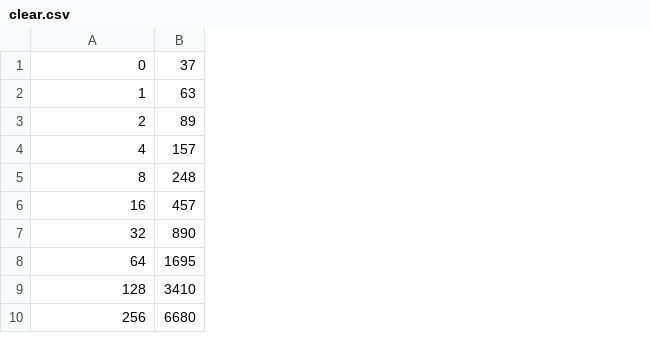
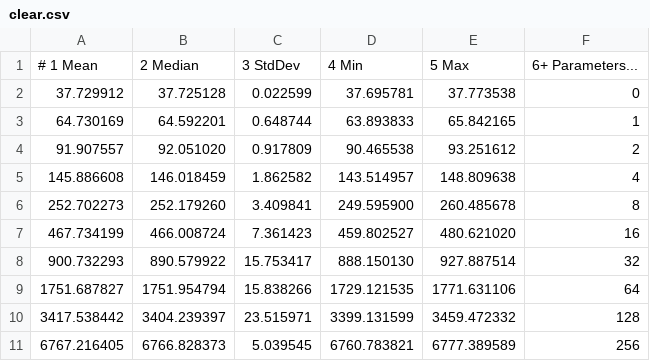
Before and after one commit to FrancoisCarouge/Tree, a CSV file: benchmark/clear.csv, drawn as a sheet; only a part is shown; removed rows and columns are numbered as before the commit, all else as after; the diff names each change by its address in the sheet, - before the commit and + after, or states it on an @@ line.

Commit message:
[clear] benchmark data and graph update support (#169)

```diff
--- a/benchmark/clear.csv
+++ b/benchmark/clear.csv
+column A, rows 2-11: 37.729912 | 64.730169 | 91.907557 | 145.886608 | 252.702273 | 467.734199 | 900.732293 | 1751.687827 | 3417.538442 | 6767.216405
+column B, rows 2-11: 37.725128 | 64.592201 | 92.051020 | 146.018459 | 252.179260 | 466.008724 | 890.579922 | 1751.954794 | 3404.239397 | 6766.828373
+column C, rows 2-11: 0.022599 | 0.648744 | 0.917809 | 1.862582 | 3.409841 | 7.361423 | 15.753417 | 15.838266 | 23.515971 | 5.039545
+column D, rows 2-11: 37.695781 | 63.893833 | 90.465538 | 143.514957 | 249.595900 | 459.802527 | 888.150130 | 1729.121535 | 3399.131599 | 6760.783821
+column E, rows 2-11: 37.773538 | 65.842165 | 93.251612 | 148.809638 | 260.485678 | 480.621020 | 927.887514 | 1771.631106 | 3459.472332 | 6777.389589
-column B, rows 1-10: 37 | 63 | 89 | 157 | 248 | 457 | 890 | 1695 | 3410 | 6680
+row 1: # 1 Mean | 2 Median | 3 StdDev | 4 Min | 5 Max | 6+ Parameters...
```
Also changed, not shown: 4 other files.
